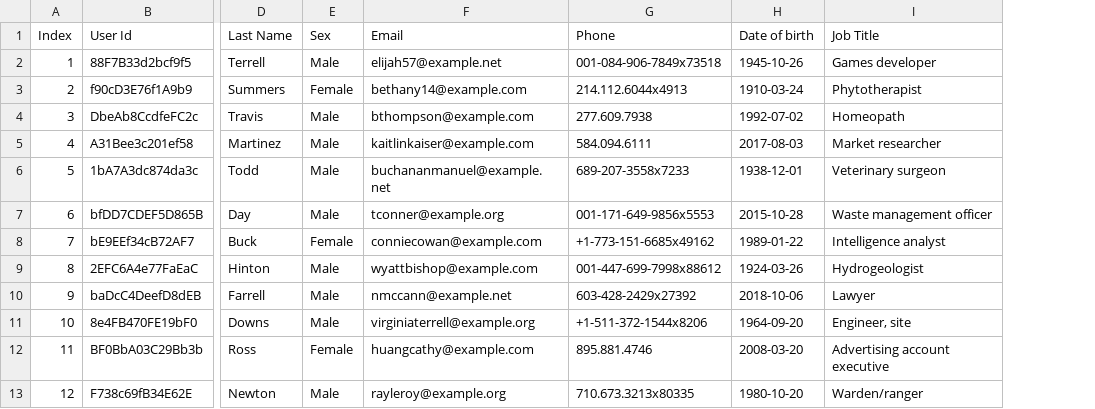
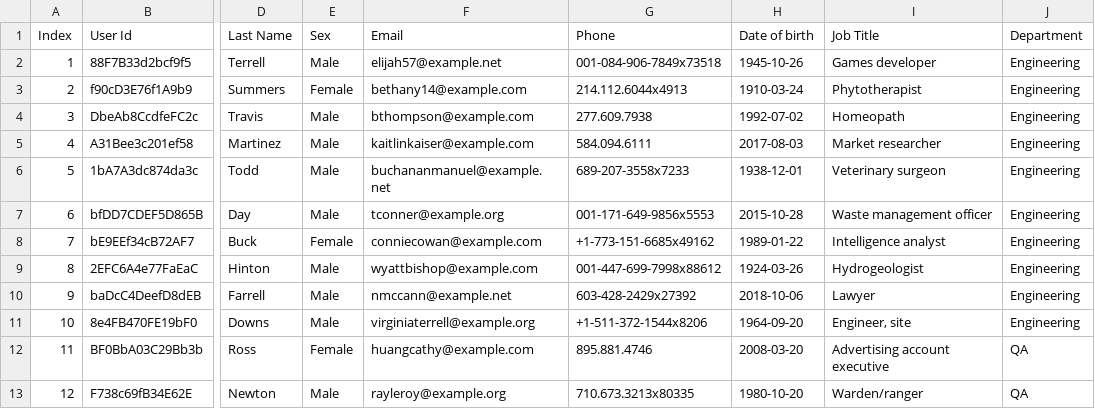
Before and after one commit to 8zc4hg7j2s-rgb/wayToFightLike_Room_no_13, a CSV file: src/main/resources/people-100.csv, drawn as a sheet; only a part is shown, gaps mark what is left out; the diff names each change by its address in the sheet, - before the commit and + after, or states it on an @@ line.

```diff
--- a/src/main/resources/people-100.csv
+++ b/src/main/resources/people-100.csv
+column J (Department), rows 2-13: Engineering | Engineering | Engineering | Engineering | Engineering | Engineering | Engineering | Engineering | Engineering | Engineering | QA | QA
```
Also changed, not shown: 17 other files.
